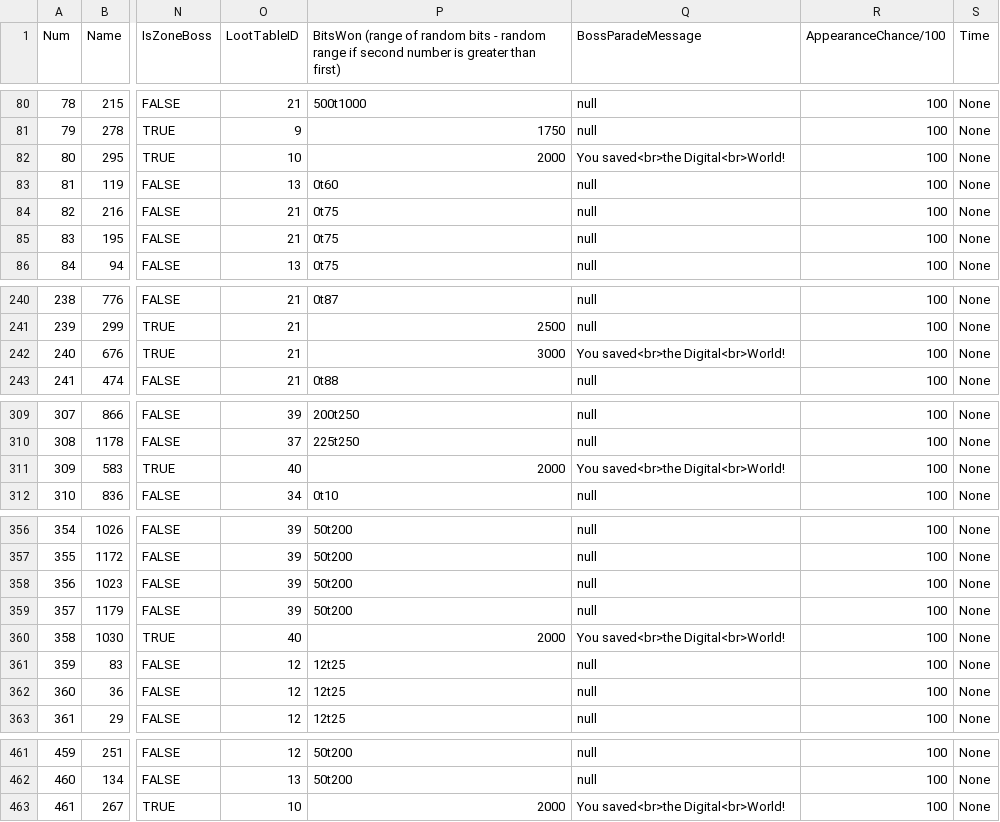
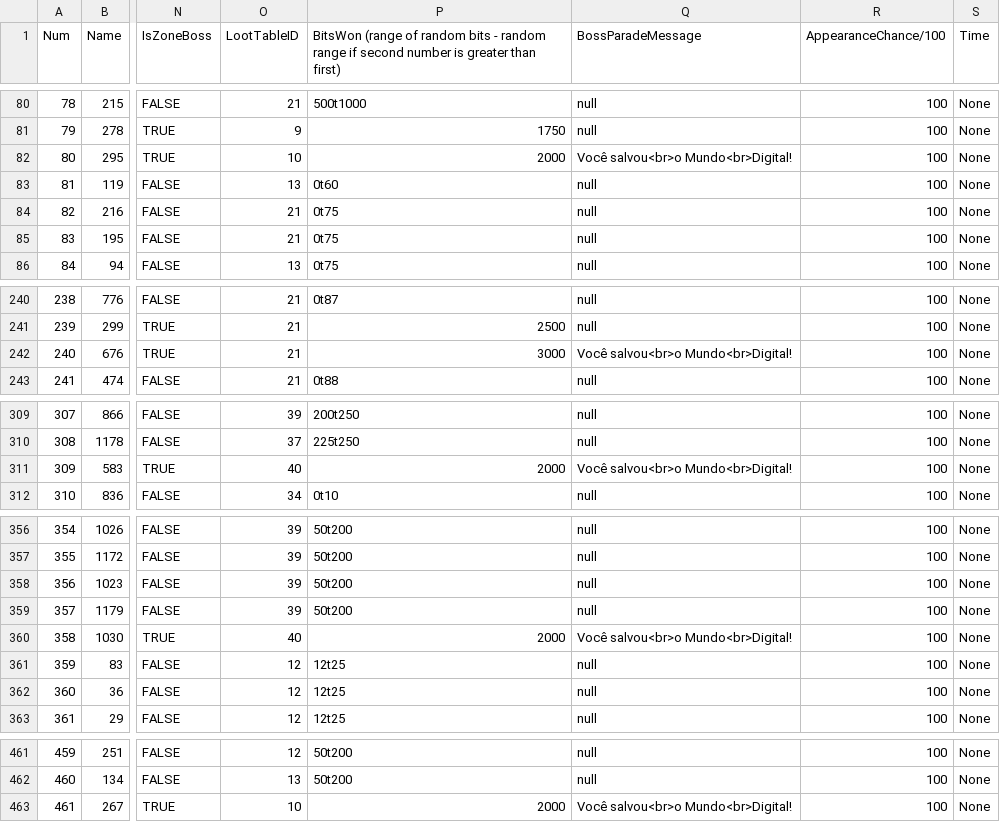
Before and after one commit to reynegton/tuipet, a CSV file: src/tuipet/data/enemies.csv, drawn as a sheet; only a part is shown, gaps mark what is left out; the diff names each change by its address in the sheet, - before the commit and + after, or states it on an @@ line.

```diff
--- a/src/tuipet/data/enemies.csv
+++ b/src/tuipet/data/enemies.csv
-Q82 (BossParadeMessage): You saved<br>the Digital<br>World!
+Q82 (BossParadeMessage): Você salvou<br>o Mundo<br>Digital!
-Q242 (BossParadeMessage): You saved<br>the Digital<br>World!
+Q242 (BossParadeMessage): Você salvou<br>o Mundo<br>Digital!
-Q311 (BossParadeMessage): You saved<br>the Digital<br>World!
+Q311 (BossParadeMessage): Você salvou<br>o Mundo<br>Digital!
-Q360 (BossParadeMessage): You saved<br>the Digital<br>World!
+Q360 (BossParadeMessage): Você salvou<br>o Mundo<br>Digital!
-Q463 (BossParadeMessage): You saved<br>the Digital<br>World!
+Q463 (BossParadeMessage): Você salvou<br>o Mundo<br>Digital!
```
Also changed, not shown: src/tuipet/data/careEffect.csv, src/tuipet/data/foods.csv, 2 other files.
